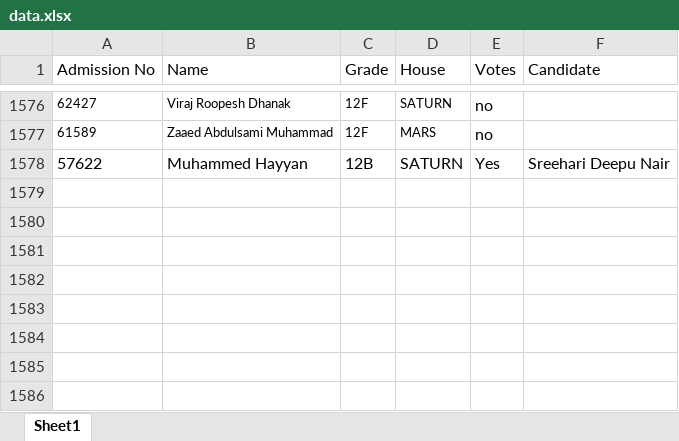
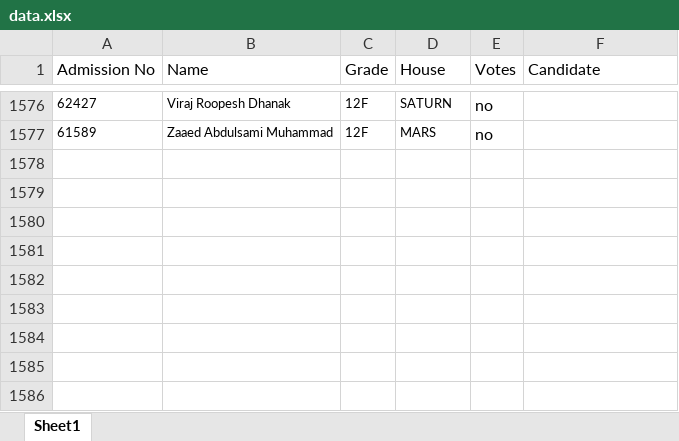
Before and after one commit to OOBElections2024/OOBelections24, an Excel workbook: data/data.xlsx, sheet Sheet1, drawn as a sheet; only a part is shown, gaps mark what is left out; the shorter side is filled out with more unchanged rows; values as stored, in another font and other column widths than the file's, no borders; the diff names each change by its address in the sheet, - before the commit and + after, or states it on an @@ line.

Commit message:
Add files via upload

```diff
--- a/data/data.xlsx (sheet Sheet1)
+++ b/data/data.xlsx (sheet Sheet1)
-row 1578: 57622 | Muhammed Hayyan | 12B | SATURN | Yes | Sreehari Deepu Nair
+row 1578: (empty)
+row 1579: (empty)
```
